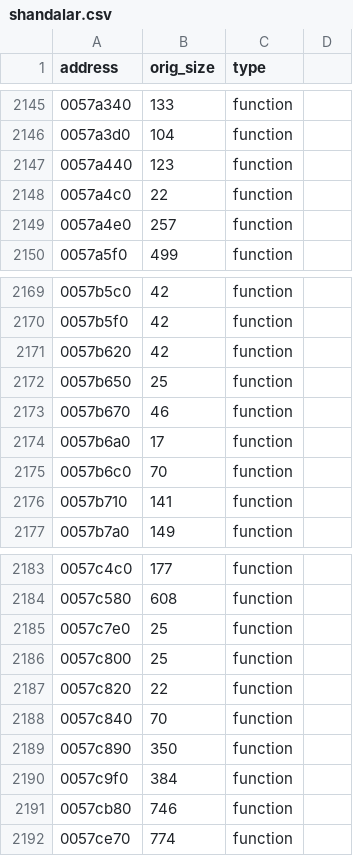
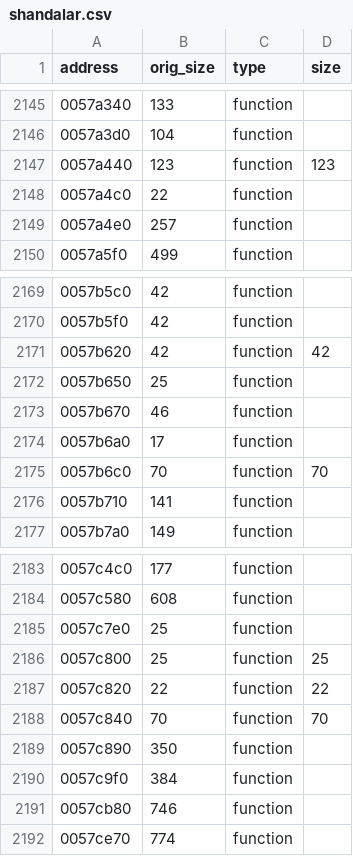
Before and after one commit to rlerrr/shandalar-decomp, a CSV file: Ghidra/shandalar.csv, drawn as a sheet; only a part is shown, gaps mark what is left out; the diff names each change by its address in the sheet, - before the commit and + after, or states it on an @@ line.

```diff
--- a/Ghidra/shandalar.csv
+++ b/Ghidra/shandalar.csv
-D1: (empty)
+D1: size
-D2147 (size): (empty)
+D2147 (size): 123
-D2171 (size): (empty)
+D2171 (size): 42
-D2175 (size): (empty)
+D2175 (size): 70
-D2186 (size): (empty)
+D2186 (size): 25
-D2187 (size): (empty)
+D2187 (size): 22
-D2188 (size): (empty)
+D2188 (size): 70
```
Also changed, not shown: 12 other files.
